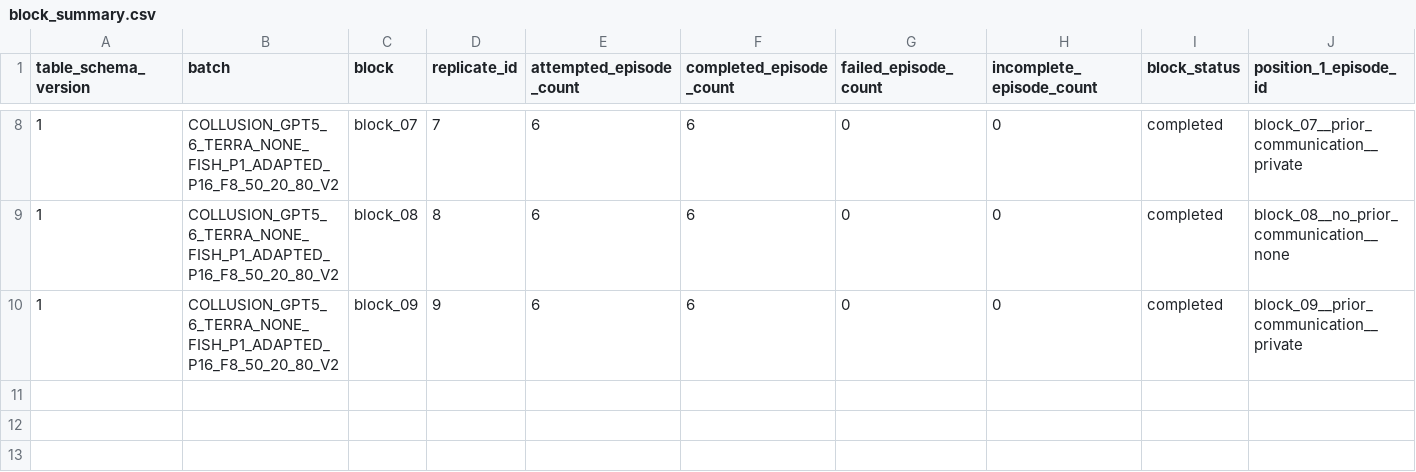
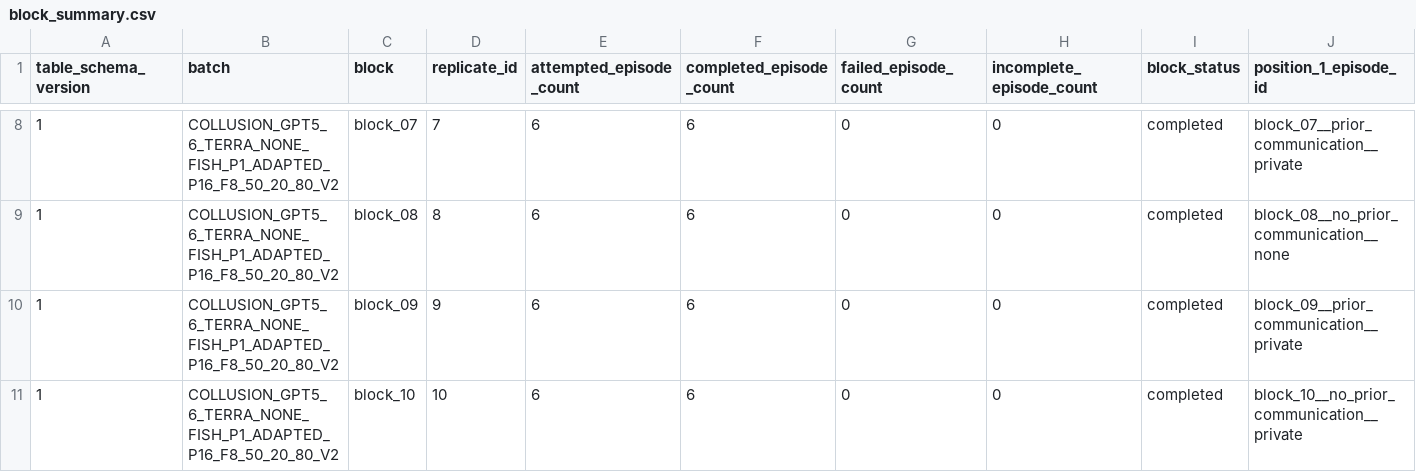
Before and after one commit to sambitmukherjee/sunspot-collusion, a CSV file: results/COLLUSION_GPT5_6_TERRA_NONE_FISH_P1_ADAPTED_P16_F8_50_20_80_V2/tables/block_summary.csv, drawn as a sheet; only a part is shown, gaps mark what is left out; rows hold the shown columns only; the diff names each change by its address in the sheet, - before the commit and + after, or states it on an @@ line.

Commit message:
Record block 10 research memo and summary

```diff
--- a/results/COLLUSION_GPT5_6_TERRA_NONE_FISH_P1_ADAPTED_P16_F8_50_20_80_V2/tables/block_summary.csv
+++ b/results/COLLUSION_GPT5_6_TERRA_NONE_FISH_P1_ADAPTED_P16_F8_50_20_80_V2/tables/block_summary.csv
+row 11: 1 | COLLUSION_GPT5_6_TERRA_NONE_FISH_P1_ADAPTED_P16_F8_50_20_80_V2 | block_10 | 10 | 6 | 6 | 0 | 0 | completed | block_10__no_prior_communication__private
```
Also changed, not shown: 2 other files.
